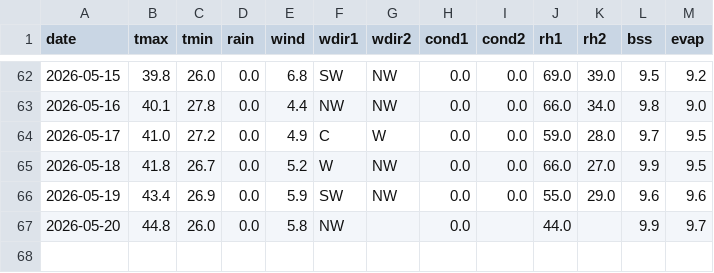
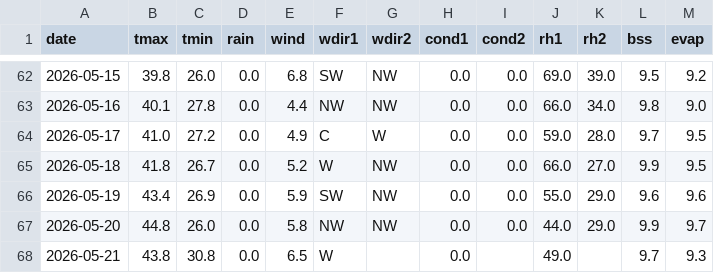
Before and after one commit to rameshram96/iari_weather_data, a CSV file: data/iari_weather.csv, drawn as a sheet; only a part is shown, gaps mark what is left out.

```diff
--- a/data/iari_weather.csv
+++ b/data/iari_weather.csv
@@ -66,2 +66,3 @@ date,tmax,tmin,rain,wind,wdir1,wdir2,cond1,cond2,rh1,rh2,bss,evap
 2026-05-19,43.4,26.9,0.0,5.9,SW,NW,0.0,0.0,55.0,29.0,9.6,9.6
-2026-05-20,44.8,26.0,0.0,5.8,NW,,0.0,,44.0,,9.9,9.7
+2026-05-20,44.8,26.0,0.0,5.8,NW,NW,0.0,0.0,44.0,29.0,9.9,9.7
+2026-05-21,43.8,30.8,0.0,6.5,W,,0.0,,49.0,,9.7,9.3
```
Also changed, not shown: 1 other file.
